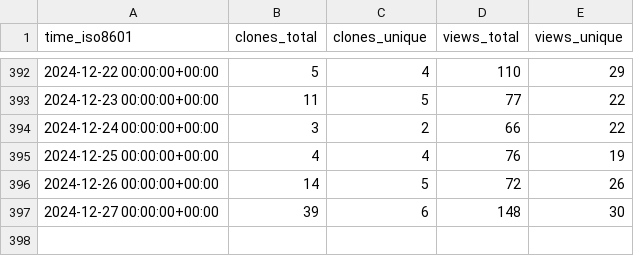
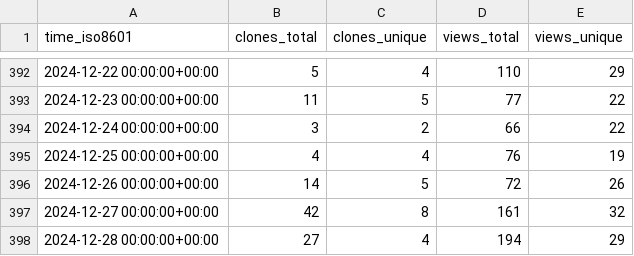
Before and after one commit to floneum/floneum, a CSV file: floneum/floneum/ghrs-data/views_clones_aggregate.csv, drawn as a sheet; only a part is shown, gaps mark what is left out.

```diff
--- a/floneum/floneum/ghrs-data/views_clones_aggregate.csv
+++ b/floneum/floneum/ghrs-data/views_clones_aggregate.csv
@@ -396,2 +396,3 @@ time_iso8601,clones_total,clones_unique,views_total,views_unique
 2024-12-26 00:00:00+00:00,14,5,72,26
-2024-12-27 00:00:00+00:00,39,6,148,30
+2024-12-27 00:00:00+00:00,42,8,161,32
+2024-12-28 00:00:00+00:00,27,4,194,29
```
Also changed, not shown: 1 other file.
